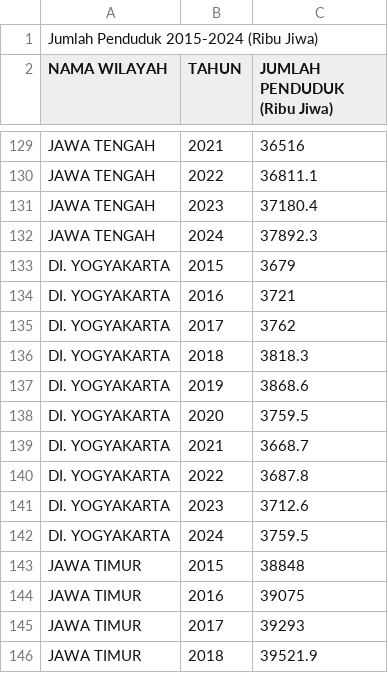
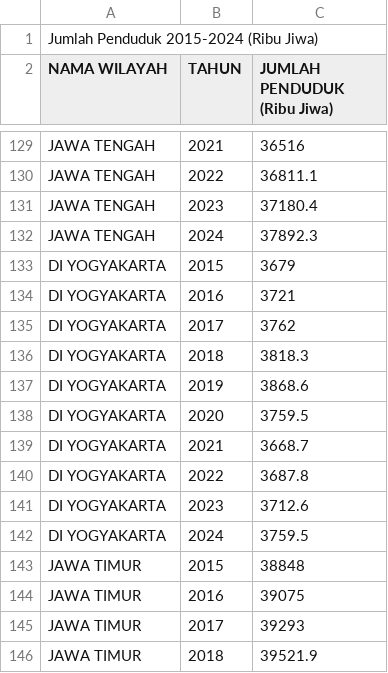
Before and after one commit to frzxw/EDA-data-mining-6, a CSV file: cleaned/kependudukan/jumlah_penduduk_2015-2024.csv, drawn as a sheet; only a part is shown, gaps mark what is left out.

Commit message:
Update jumlah_penduduk_2015-2024.csv

```diff
--- a/cleaned/kependudukan/jumlah_penduduk_2015-2024.csv
+++ b/cleaned/kependudukan/jumlah_penduduk_2015-2024.csv
@@ -132,12 +132,12 @@ JAWA TENGAH,2023,37180.4
 JAWA TENGAH,2024,37892.3
-DI. YOGYAKARTA,2015,3679
-DI. YOGYAKARTA,2016,3721
-DI. YOGYAKARTA,2017,3762
-DI. YOGYAKARTA,2018,3818.3
-DI. YOGYAKARTA,2019,3868.6
-DI. YOGYAKARTA,2020,3759.5
-DI. YOGYAKARTA,2021,3668.7
-DI. YOGYAKARTA,2022,3687.8
-DI. YOGYAKARTA,2023,3712.6
-DI. YOGYAKARTA,2024,3759.5
+DI YOGYAKARTA,2015,3679
+DI YOGYAKARTA,2016,3721
+DI YOGYAKARTA,2017,3762
+DI YOGYAKARTA,2018,3818.3
+DI YOGYAKARTA,2019,3868.6
+DI YOGYAKARTA,2020,3759.5
+DI YOGYAKARTA,2021,3668.7
+DI YOGYAKARTA,2022,3687.8
+DI YOGYAKARTA,2023,3712.6
+DI YOGYAKARTA,2024,3759.5
 JAWA TIMUR,2015,38848
```
